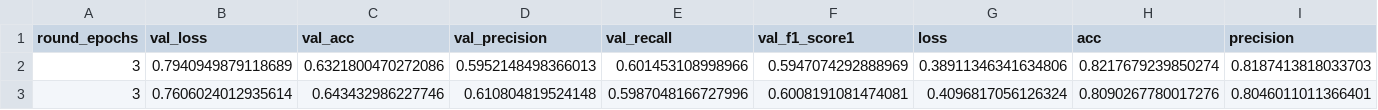
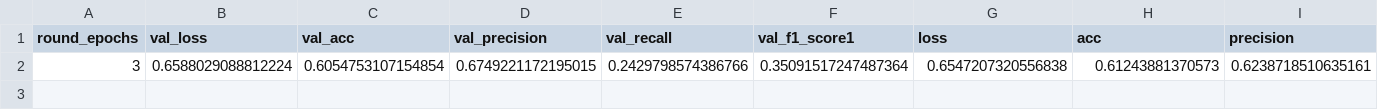
Before and after one commit to dimitri12/masterthesis, a CSV file: cnn2_scan_1.csv, drawn as a sheet; only a part is shown; rows hold the shown columns only; the diff covers the shown part only; the diff names each change by its address in the sheet, - before the commit and + after, or states it on an @@ line.

```diff
--- a/cnn2_scan_1.csv
+++ b/cnn2_scan_1.csv
-B2 (val_loss): 0.7940949879118689
+B2 (val_loss): 0.6588029088812224
-C2 (val_acc): 0.6321800470272086
+C2 (val_acc): 0.6054753107154854
-D2 (val_precision): 0.5952148498366013
+D2 (val_precision): 0.6749221172195015
-E2 (val_recall): 0.601453108998966
+E2 (val_recall): 0.2429798574386766
-F2 (val_f1_score1): 0.5947074292888969
+F2 (val_f1_score1): 0.35091517247487364
-G2 (loss): 0.38911346341634806
+G2 (loss): 0.6547207320556838
-H2 (acc): 0.8217679239850274
+H2 (acc): 0.61243881370573
-I2 (precision): 0.8187413818033703
+I2 (precision): 0.6238718510635161
-row 3: 3 | 0.7606024012935614 | 0.643432986227746 | 0.610804819524148 | 0.5987048166727996 | 0.6008191081474081 | 0.4096817056126324 | 0.8090267780017276 | 0.8046011011366401
```
Also changed, not shown: 3 edited cells elsewhere in this file, bigru_scan_1.csv, bilstm_scan_1.csv, 28 other files.
